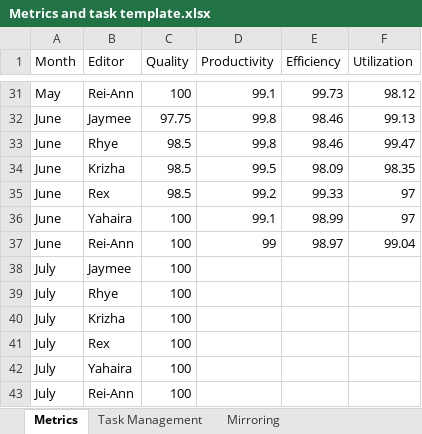
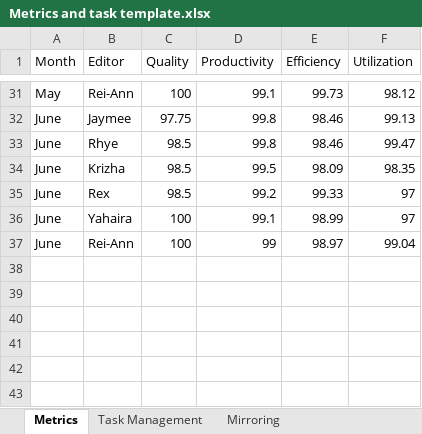
Before and after one commit to Shanharvey/RC_Dashboard, an Excel workbook: Metrics and task template.xlsx, sheet Metrics, drawn as a sheet; only a part is shown, gaps mark what is left out; values as stored, in another font and other column widths than the file's, no borders; the diff names each change by its address in the sheet, - before the commit and + after, or states it on an @@ line.

Commit message:
Update Metrics and task template.xlsx

```diff
--- a/Metrics and task template.xlsx (sheet Metrics)
+++ b/Metrics and task template.xlsx (sheet Metrics)
-row 38: July | Jaymee | 100
-row 39: July | Rhye | 100
-row 40: July | Krizha | 100
-row 41: July | Rex | 100
-row 42: July | Yahaira | 100
-row 43: July | Rei-Ann | 100
```
